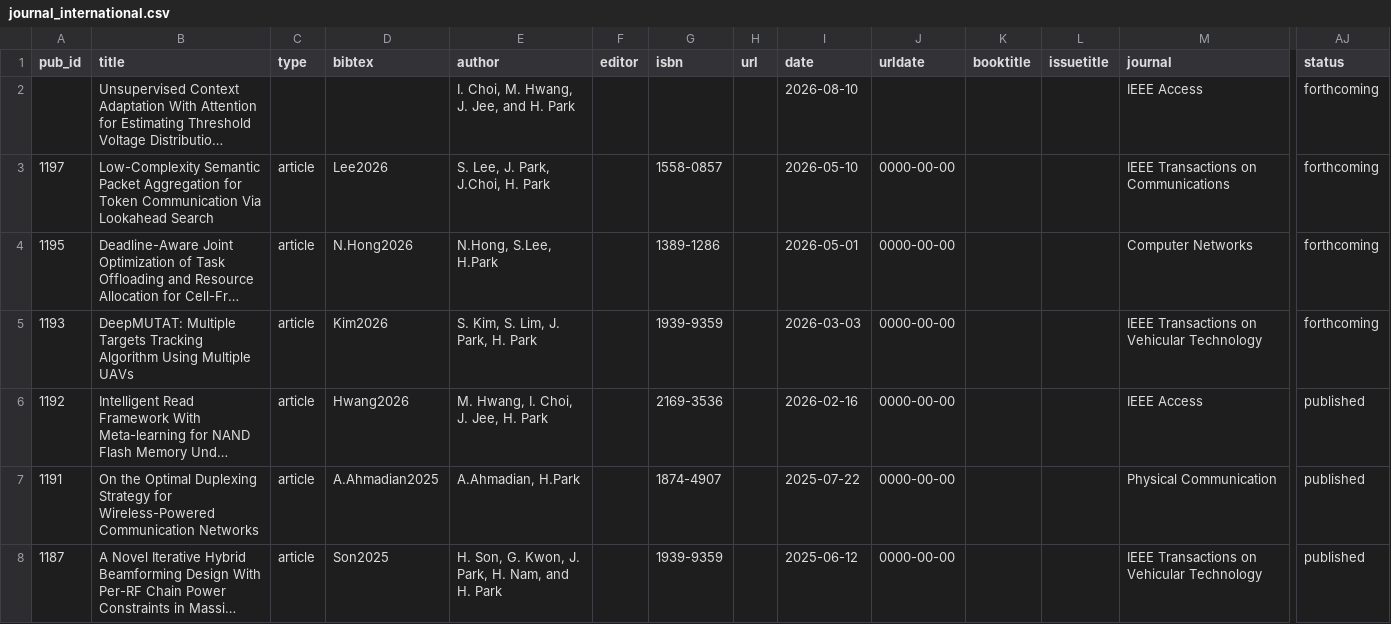
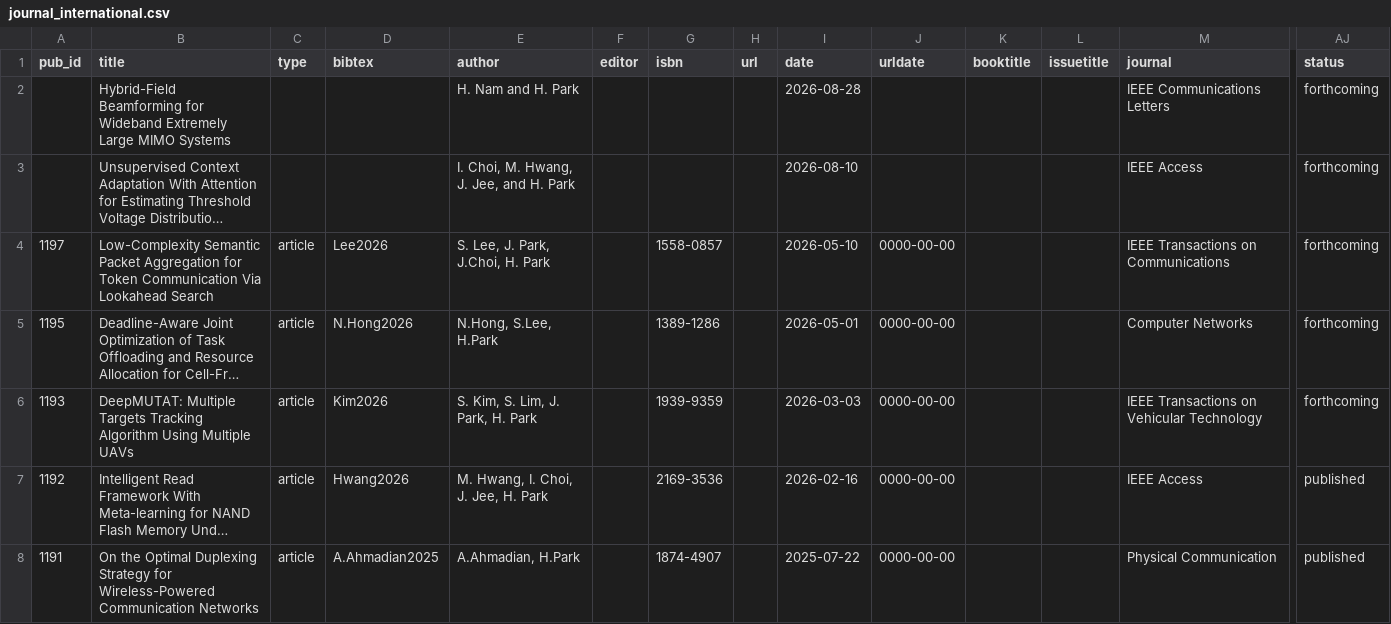
Before and after one commit to LIT-KAIST/LIT-KAIST.github.io, a CSV file: data/journal_international.csv, drawn as a sheet; only a part is shown, gaps mark what is left out; the shorter side is filled out with more unchanged rows; long unchanged cells end in …; rows hold the shown columns only; the diff names each change by its address in the sheet, - before the commit and + after, or states it on an @@ line.

Commit message:
Add Publications: Hybrid-Field Beamforming for Wideband Extremely Large MIMO Systems

```diff
--- a/data/journal_international.csv
+++ b/data/journal_international.csv
+row 2:  | Hybrid-Field Beamforming for Wideband Extremely Large MIMO Systems |  |  | H. Nam and H. Park |  |  |  | 2026-08-28 |  |  |  | IEEE Communications Letters | forthcoming
```
